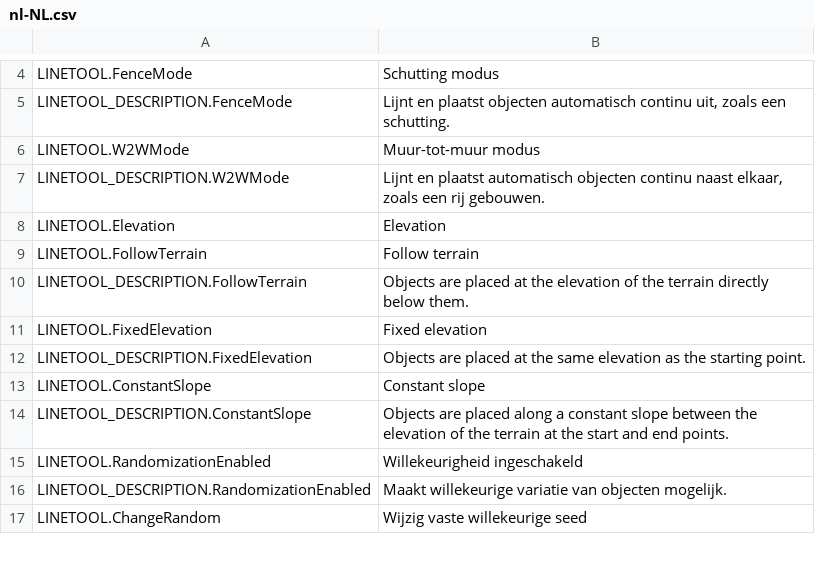
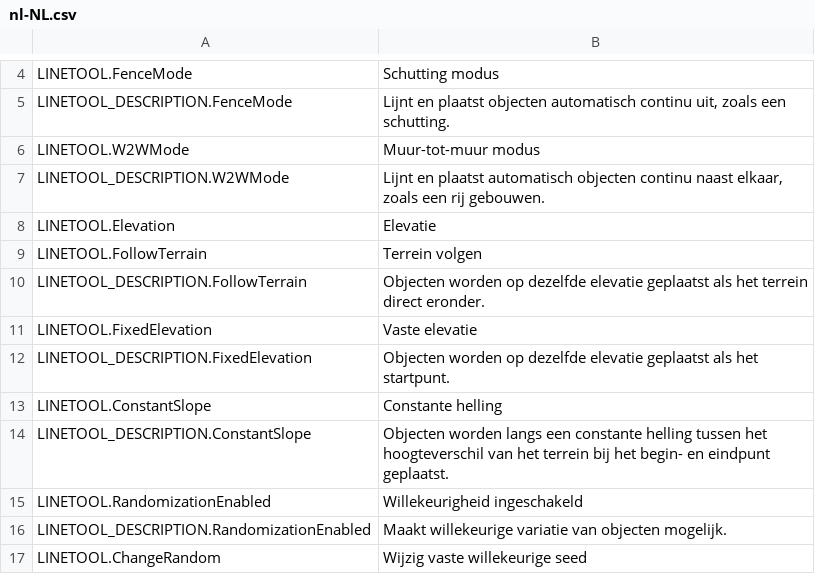
Before and after one commit to algernon-A/LineTool-CS2, a CSV file: l10n/nl-NL.csv, drawn as a sheet; only a part is shown, gaps mark what is left out.

```diff
--- a/l10n/nl-NL.csv
+++ b/l10n/nl-NL.csv
@@ -7,9 +7,9 @@
 "LINETOOL_DESCRIPTION.W2WMode","Lijnt en plaatst automatisch objecten continu naast elkaar, zoals een rij gebouwen."
-"LINETOOL.Elevation","Elevation"
-"LINETOOL.FollowTerrain","Follow terrain"
-"LINETOOL_DESCRIPTION.FollowTerrain","Objects are placed at the elevation of the terrain directly below them."
-"LINETOOL.FixedElevation","Fixed elevation"
-"LINETOOL_DESCRIPTION.FixedElevation","Objects are placed at the same elevation as the starting point."
-"LINETOOL.ConstantSlope","Constant slope"
-"LINETOOL_DESCRIPTION.ConstantSlope","Objects are placed along a constant slope between the elevation of the terrain at the start and end points."
+"LINETOOL.Elevation","Elevatie"
+"LINETOOL.FollowTerrain","Terrein volgen"
+"LINETOOL_DESCRIPTION.FollowTerrain","Objecten worden op dezelfde elevatie geplaatst als het terrein direct eronder."
+"LINETOOL.FixedElevation","Vaste elevatie"
+"LINETOOL_DESCRIPTION.FixedElevation","Objecten worden op dezelfde elevatie geplaatst als het startpunt."
+"LINETOOL.ConstantSlope","Constante helling"
+"LINETOOL_DESCRIPTION.ConstantSlope","Objecten worden langs een constante helling tussen het hoogteverschil van het terrein bij het begin- en eindpunt geplaatst."
 "LINETOOL.RandomizationEnabled","Willekeurigheid ingeschakeld"
```
Also changed, not shown: l10n/fr-FR.csv, l10n/ro-RO.csv.
